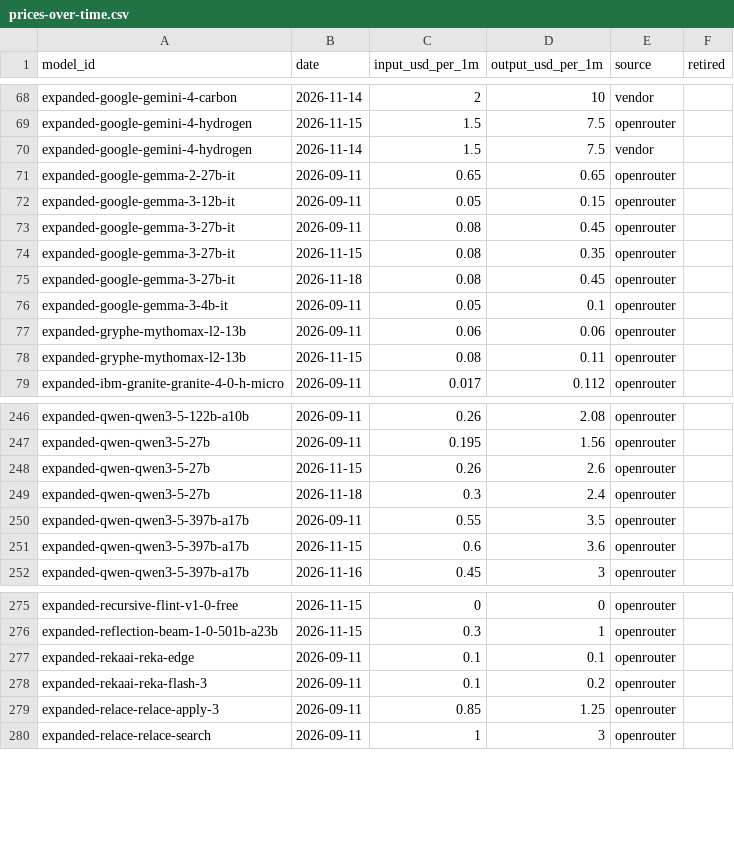
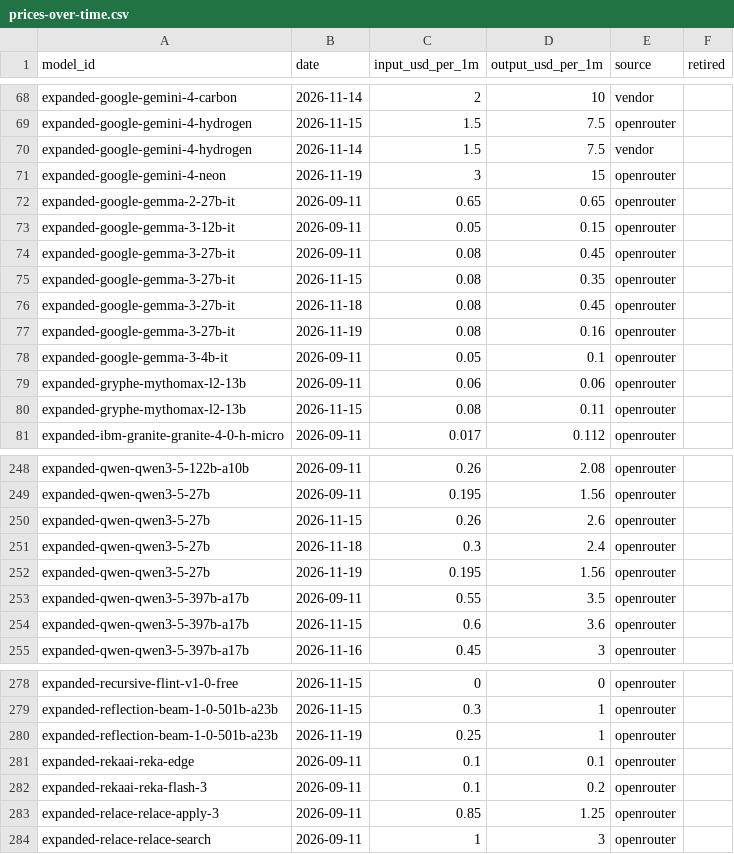
Before and after one commit to nikaquantcom-byte/ai-api-price-ledger, a CSV file: data/prices-over-time.csv, drawn as a sheet; only a part is shown, gaps mark what is left out.

```diff
--- a/data/prices-over-time.csv
+++ b/data/prices-over-time.csv
@@ -70,2 +70,3 @@ expanded-google-gemini-4-hydrogen,2026-11-15,1.5,7.5,openrouter,
 expanded-google-gemini-4-hydrogen,2026-11-14,1.5,7.5,vendor,
+expanded-google-gemini-4-neon,2026-11-19,3,15,openrouter,
 expanded-google-gemma-2-27b-it,2026-09-11,0.65,0.65,openrouter,
@@ -75,2 +76,3 @@ expanded-google-gemma-3-27b-it,2026-11-15,0.08,0.35,openrouter,
 expanded-google-gemma-3-27b-it,2026-11-18,0.08,0.45,openrouter,
+expanded-google-gemma-3-27b-it,2026-11-19,0.08,0.16,openrouter,
 expanded-google-gemma-3-4b-it,2026-09-11,0.05,0.1,openrouter,
@@ -249,2 +251,3 @@ expanded-qwen-qwen3-5-27b,2026-11-15,0.26,2.6,openrouter,
 expanded-qwen-qwen3-5-27b,2026-11-18,0.3,2.4,openrouter,
+expanded-qwen-qwen3-5-27b,2026-11-19,0.195,1.56,openrouter,
 expanded-qwen-qwen3-5-397b-a17b,2026-09-11,0.55,3.5,openrouter,
@@ -276,2 +279,3 @@ expanded-recursive-flint-v1-0-free,2026-11-15,0,0,openrouter,
 expanded-reflection-beam-1-0-501b-a23b,2026-11-15,0.3,1,openrouter,
+expanded-reflection-beam-1-0-501b-a23b,2026-11-19,0.25,1,openrouter,
 expanded-rekaai-reka-edge,2026-09-11,0.1,0.1,openrouter,
```
Also changed, not shown: data/archive-price-changes.csv, data/price-changes.csv, 5 other files.
